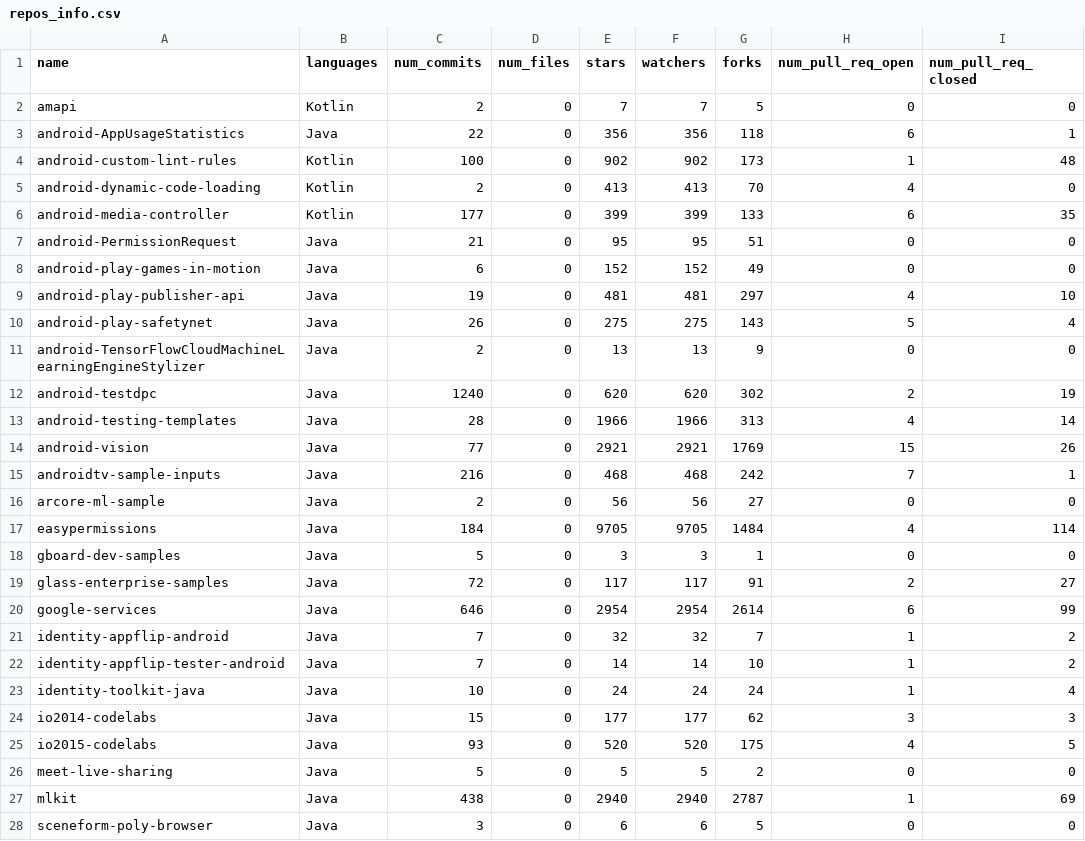
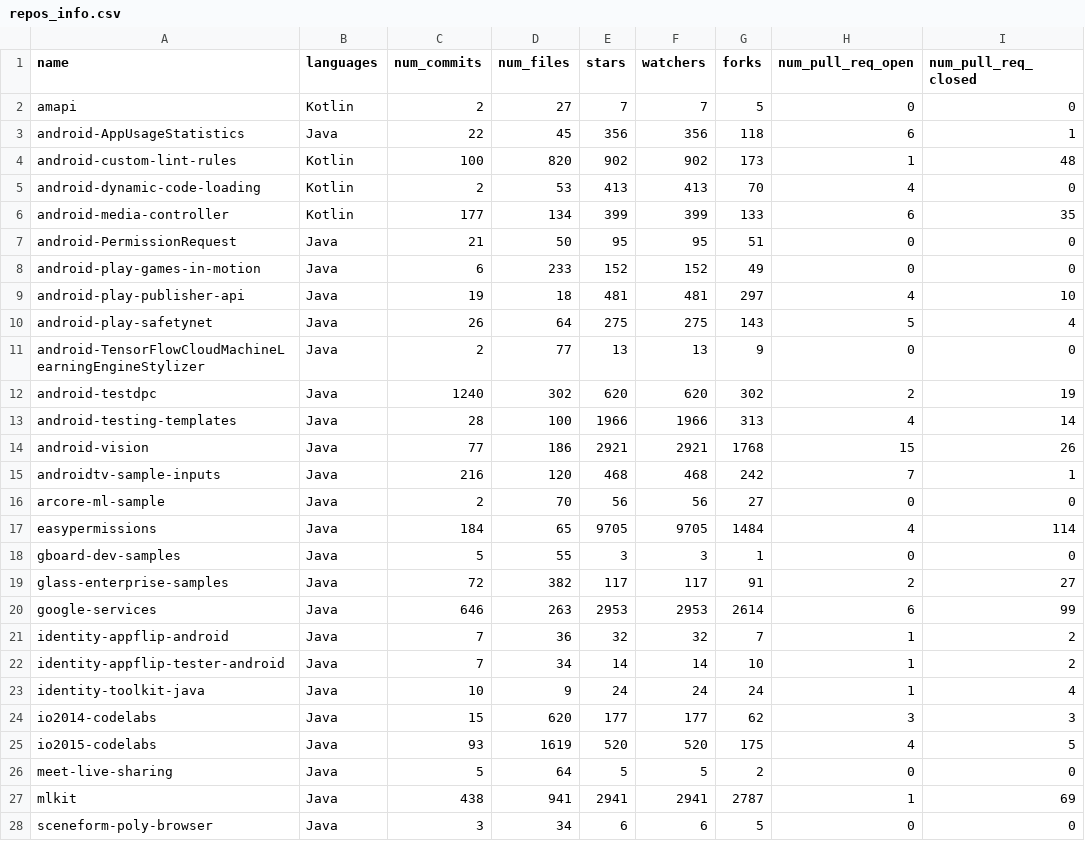
Before and after one commit to Augusto07/repomining, a CSV file: src/repos_info.csv, drawn as a sheet; only a part is shown; the diff covers the shown part only; the diff names each change by its address in the sheet, - before the commit and + after, or states it on an @@ line.

Commit message:
arq_ext info

```diff
--- a/src/repos_info.csv
+++ b/src/repos_info.csv
-D2 (num_files): 0
+D2 (num_files): 27
-D3 (num_files): 0
+D3 (num_files): 45
-D4 (num_files): 0
+D4 (num_files): 820
-D5 (num_files): 0
+D5 (num_files): 53
-D6 (num_files): 0
+D6 (num_files): 134
-D7 (num_files): 0
+D7 (num_files): 50
-D8 (num_files): 0
+D8 (num_files): 233
-D9 (num_files): 0
+D9 (num_files): 18
-D10 (num_files): 0
+D10 (num_files): 64
-D11 (num_files): 0
+D11 (num_files): 77
-D12 (num_files): 0
+D12 (num_files): 302
-D13 (num_files): 0
+D13 (num_files): 100
-D14 (num_files): 0
+D14 (num_files): 186
-G14 (forks): 1769
+G14 (forks): 1768
-D15 (num_files): 0
+D15 (num_files): 120
-D16 (num_files): 0
+D16 (num_files): 70
-D17 (num_files): 0
+D17 (num_files): 65
-D18 (num_files): 0
+D18 (num_files): 55
-D19 (num_files): 0
+D19 (num_files): 382
-D20 (num_files): 0
+D20 (num_files): 263
-E20 (stars): 2954
+E20 (stars): 2953
-F20 (watchers): 2954
+F20 (watchers): 2953
-D21 (num_files): 0
+D21 (num_files): 36
-D22 (num_files): 0
+D22 (num_files): 34
-D23 (num_files): 0
+D23 (num_files): 9
-D24 (num_files): 0
+D24 (num_files): 620
-D25 (num_files): 0
+D25 (num_files): 1619
-D26 (num_files): 0
+D26 (num_files): 64
-D27 (num_files): 0
+D27 (num_files): 941
-E27 (stars): 2940
+E27 (stars): 2941
-F27 (watchers): 2940
+F27 (watchers): 2941
-D28 (num_files): 0
+D28 (num_files): 34
```
Also changed, not shown: 4 edited cells elsewhere in this file, 2 other files.
